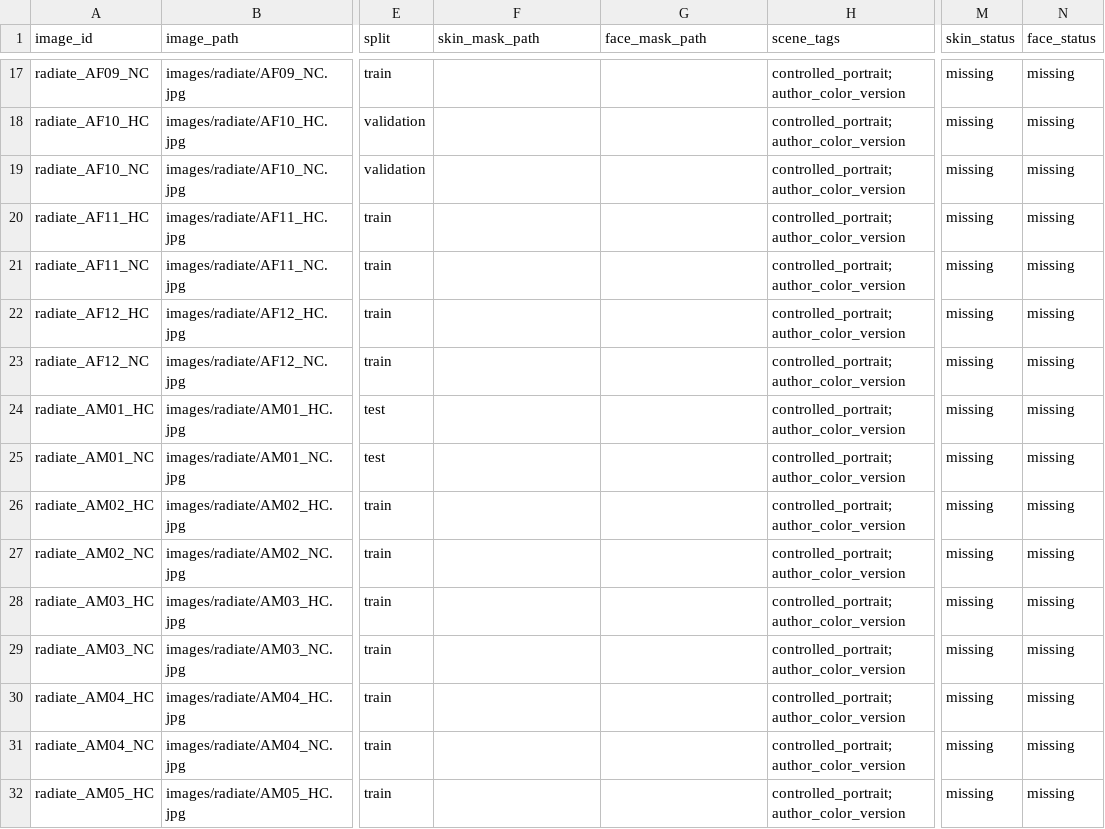
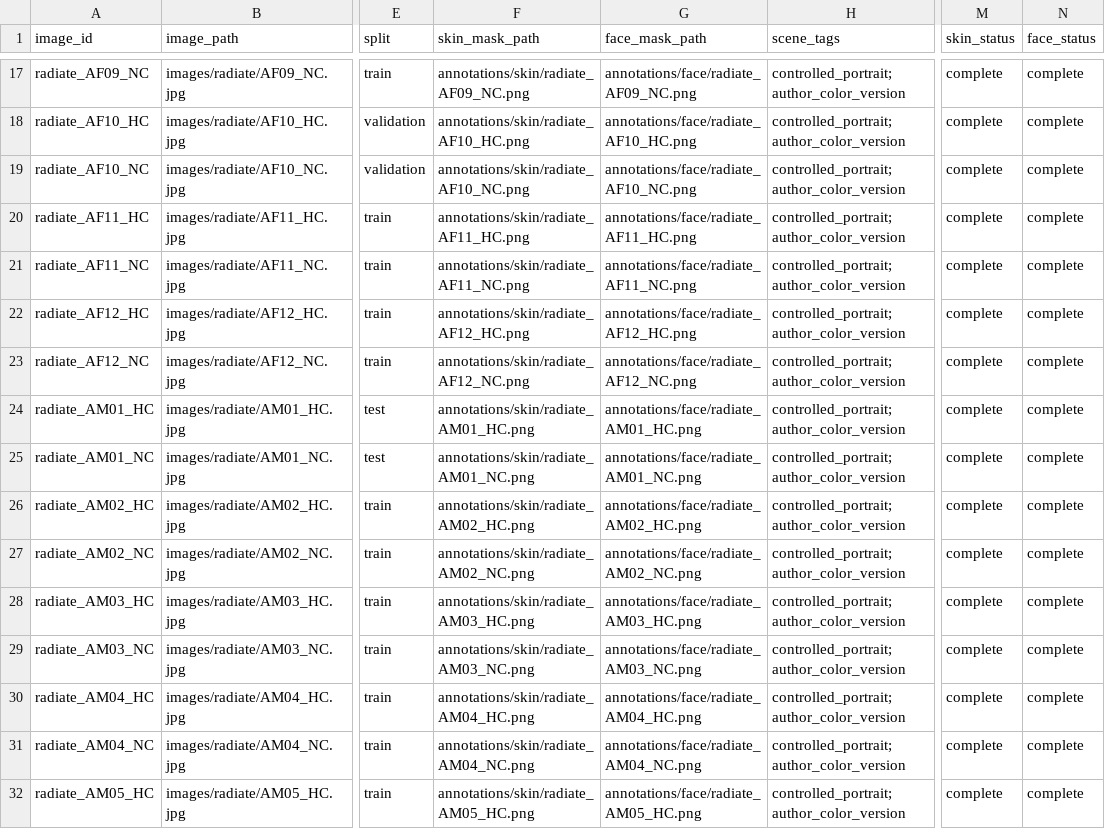
Before and after one commit to Digital-Image-Processing-Group/Face-Detection-System-Based-on-Color-Space, a CSV file: data/manifest.radiate.csv, drawn as a sheet; only a part is shown, gaps mark what is left out; the diff covers the shown part only; the diff names each change by its address in the sheet, - before the commit and + after, or states it on an @@ line.

```diff
--- a/data/manifest.radiate.csv
+++ b/data/manifest.radiate.csv
-F17 (skin_mask_path): (empty)
+F17 (skin_mask_path): annotations/skin/radiate_AF09_NC.png
-G17 (face_mask_path): (empty)
+G17 (face_mask_path): annotations/face/radiate_AF09_NC.png
-M17:M32 (skin_status): missing
+M17:M32 (skin_status): complete
-N17:N32 (face_status): missing
+N17:N32 (face_status): complete
-F18 (skin_mask_path): (empty)
+F18 (skin_mask_path): annotations/skin/radiate_AF10_HC.png
-G18 (face_mask_path): (empty)
+G18 (face_mask_path): annotations/face/radiate_AF10_HC.png
-F19 (skin_mask_path): (empty)
+F19 (skin_mask_path): annotations/skin/radiate_AF10_NC.png
-G19 (face_mask_path): (empty)
+G19 (face_mask_path): annotations/face/radiate_AF10_NC.png
-F20 (skin_mask_path): (empty)
+F20 (skin_mask_path): annotations/skin/radiate_AF11_HC.png
-G20 (face_mask_path): (empty)
+G20 (face_mask_path): annotations/face/radiate_AF11_HC.png
-F21 (skin_mask_path): (empty)
+F21 (skin_mask_path): annotations/skin/radiate_AF11_NC.png
-G21 (face_mask_path): (empty)
+G21 (face_mask_path): annotations/face/radiate_AF11_NC.png
-F22 (skin_mask_path): (empty)
+F22 (skin_mask_path): annotations/skin/radiate_AF12_HC.png
-G22 (face_mask_path): (empty)
+G22 (face_mask_path): annotations/face/radiate_AF12_HC.png
-F23 (skin_mask_path): (empty)
+F23 (skin_mask_path): annotations/skin/radiate_AF12_NC.png
-G23 (face_mask_path): (empty)
+G23 (face_mask_path): annotations/face/radiate_AF12_NC.png
-F24 (skin_mask_path): (empty)
+F24 (skin_mask_path): annotations/skin/radiate_AM01_HC.png
-G24 (face_mask_path): (empty)
+G24 (face_mask_path): annotations/face/radiate_AM01_HC.png
-F25 (skin_mask_path): (empty)
+F25 (skin_mask_path): annotations/skin/radiate_AM01_NC.png
-G25 (face_mask_path): (empty)
+G25 (face_mask_path): annotations/face/radiate_AM01_NC.png
-F26 (skin_mask_path): (empty)
+F26 (skin_mask_path): annotations/skin/radiate_AM02_HC.png
-G26 (face_mask_path): (empty)
+G26 (face_mask_path): annotations/face/radiate_AM02_HC.png
-F27 (skin_mask_path): (empty)
+F27 (skin_mask_path): annotations/skin/radiate_AM02_NC.png
-G27 (face_mask_path): (empty)
+G27 (face_mask_path): annotations/face/radiate_AM02_NC.png
-F28 (skin_mask_path): (empty)
+F28 (skin_mask_path): annotations/skin/radiate_AM03_HC.png
-G28 (face_mask_path): (empty)
+G28 (face_mask_path): annotations/face/radiate_AM03_HC.png
-F29 (skin_mask_path): (empty)
+F29 (skin_mask_path): annotations/skin/radiate_AM03_NC.png
-G29 (face_mask_path): (empty)
+G29 (face_mask_path): annotations/face/radiate_AM03_NC.png
-F30 (skin_mask_path): (empty)
+F30 (skin_mask_path): annotations/skin/radiate_AM04_HC.png
-G30 (face_mask_path): (empty)
+G30 (face_mask_path): annotations/face/radiate_AM04_HC.png
-F31 (skin_mask_path): (empty)
+F31 (skin_mask_path): annotations/skin/radiate_AM04_NC.png
-G31 (face_mask_path): (empty)
+G31 (face_mask_path): annotations/face/radiate_AM04_NC.png
-F32 (skin_mask_path): (empty)
+F32 (skin_mask_path): annotations/skin/radiate_AM05_HC.png
-G32 (face_mask_path): (empty)
+G32 (face_mask_path): annotations/face/radiate_AM05_HC.png
```
Also changed, not shown: 112 edited cells elsewhere in this file, 12 other files.
